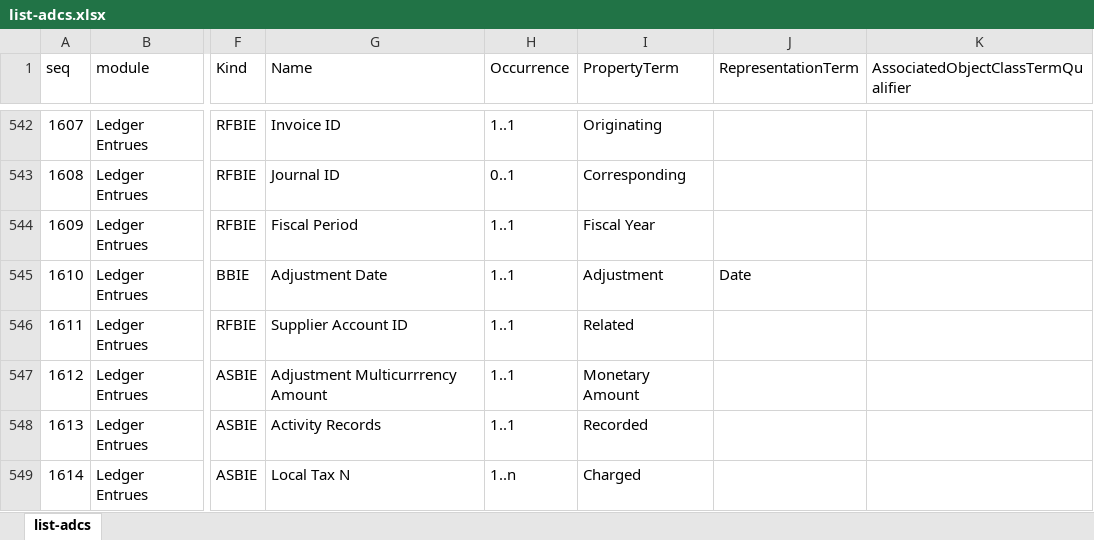
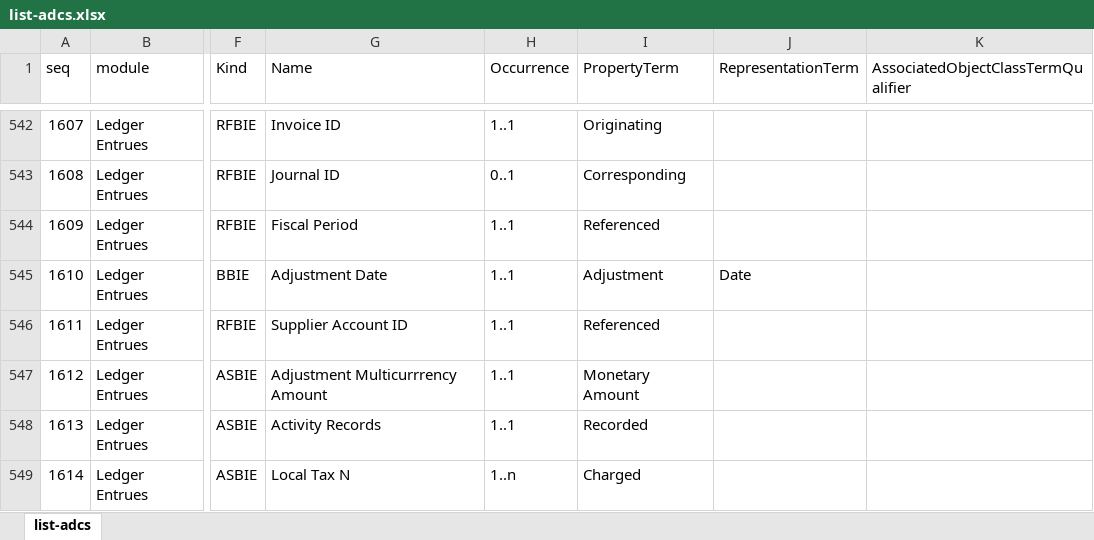
Before and after one commit to pontsoleil/Standard_Formats, an Excel workbook: data/adcs/list-adcs.xlsx, sheet list-adcs, drawn as a sheet; only a part is shown, gaps mark what is left out; values as stored, in another font and other column widths than the file's, no borders; conditional formats not drawn; the diff covers the shown part only; the diff names each change by its address in the sheet, - before the commit and + after, or states it on an @@ line.

Commit message:
Update list-adcs.xlsx

```diff
--- a/data/adcs/list-adcs.xlsx (sheet list-adcs)
+++ b/data/adcs/list-adcs.xlsx (sheet list-adcs)
-I544 (PropertyTerm): Fiscal Year
+I544 (PropertyTerm): Referenced
-I546 (PropertyTerm): Related
+I546 (PropertyTerm): Referenced
```
Also changed, not shown: 3 added rows, 15 removed rows and 538 edited cells elsewhere in this sheet.
